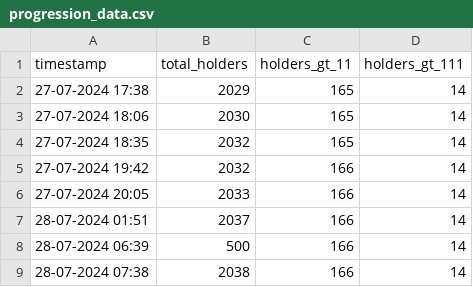
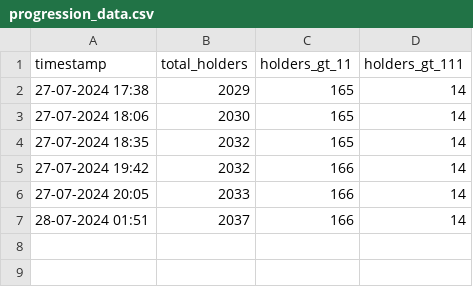
Before and after one commit to marblerace/zoraHolders, a CSV file: progression_data.csv, drawn as a sheet.

Commit message:
Update progression_data.csv

```diff
--- a/progression_data.csv
+++ b/progression_data.csv
@@ -7,3 +7 @@ timestamp,total_holders,holders_gt_11,holders_gt_111
 28-07-2024 01:51,2037,166,14
-28-07-2024 06:39,500,166,14
-28-07-2024 07:38,2038,166,14
```
